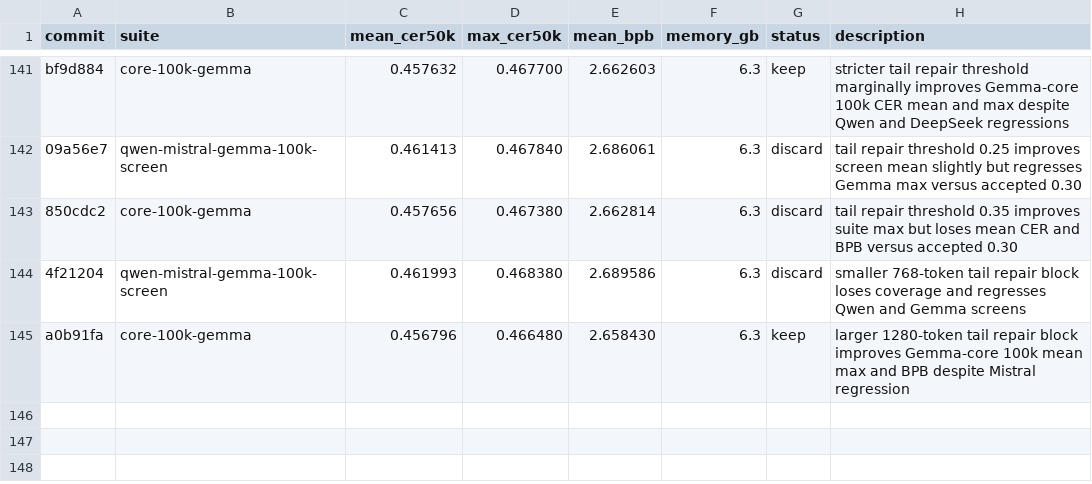
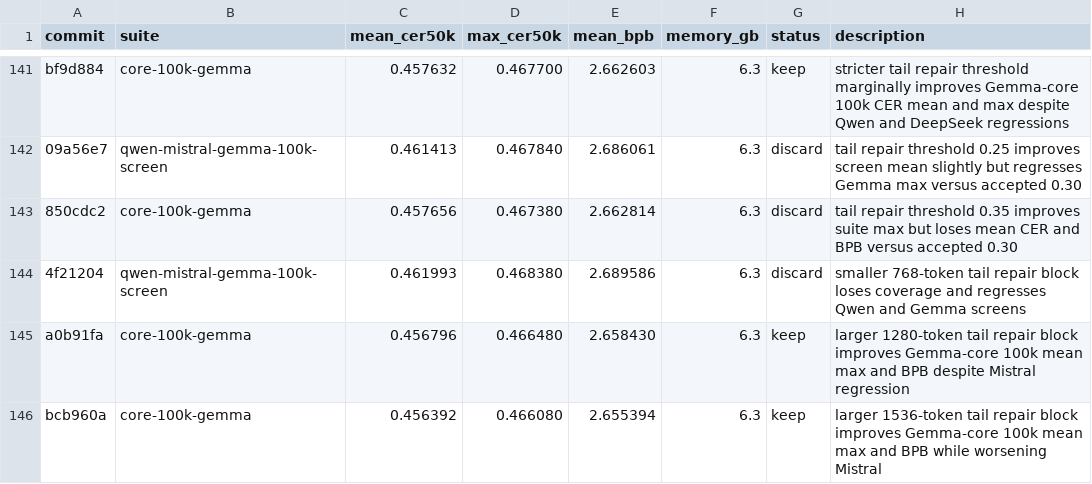
Before and after one commit to anpaure/detokenizer, a TSV file: results.tsv, drawn as a sheet; only a part is shown, gaps mark what is left out.

Commit message:
Log tail block 1536 suite

```diff
--- a/results.tsv
+++ b/results.tsv
@@ -145 +145,2 @@ bf9d884	core-100k-gemma	0.457632	0.467700	2.662603	6.3	keep	stricter tail repair
 a0b91fa	core-100k-gemma	0.456796	0.466480	2.658430	6.3	keep	larger 1280-token tail repair block improves Gemma-core 100k mean max and BPB despite Mistral regression
+bcb960a	core-100k-gemma	0.456392	0.466080	2.655394	6.3	keep	larger 1536-token tail repair block improves Gemma-core 100k mean max and BPB while worsening Mistral
```
